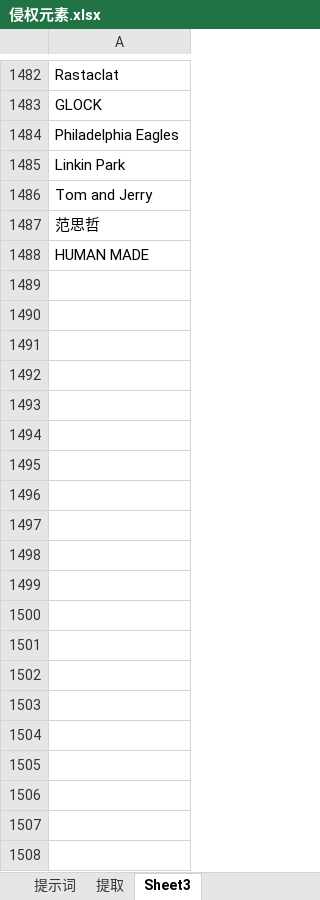
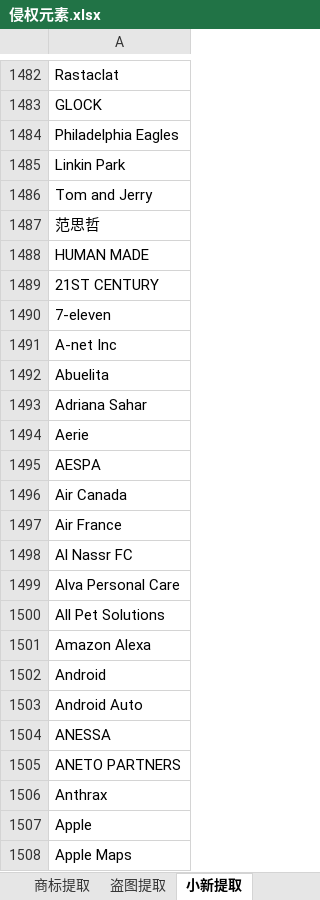
Before and after one commit to liangfeng988/SHEIN, an Excel workbook: 侵权元素.xlsx, sheet 小新提取, drawn as a sheet; only a part is shown, gaps mark what is left out; values as stored, in another font and other column widths than the file's, no borders; the diff covers the shown part only; the diff names each change by its address in the sheet, - before the commit and + after, or states it on an @@ line.

```diff
--- a/侵权元素.xlsx (sheet 小新提取)
+++ b/侵权元素.xlsx (sheet 小新提取)
-sheet tab: 提取
+sheet tab: 商标提取
-sheet tab: Sheet3
+sheet tab: 小新提取
+sheet tab: 盗图提取
+row 1489: 21ST CENTURY
+row 1490: 7-eleven
+row 1491: A-net Inc
+row 1492: Abuelita
+row 1493: Adriana Sahar
+row 1494: Aerie
+row 1495: AESPA
+row 1496: Air Canada
+row 1497: Air France
+row 1498: Al Nassr FC
+row 1499: Alva Personal Care
+row 1500: All Pet Solutions
+row 1501: Amazon Alexa
+row 1502: Android
+row 1503: Android Auto
+row 1504: ANESSA
+row 1505: ANETO PARTNERS
+row 1506: Anthrax
+row 1507: Apple
+row 1508: Apple Maps
```
Also changed, not shown: 269 added rows elsewhere in this sheet, sheet 商标提取, sheet 提示词, sheet 图案商标(1398), sheet 盗图(360), other sheet tabs, 1 other file.
